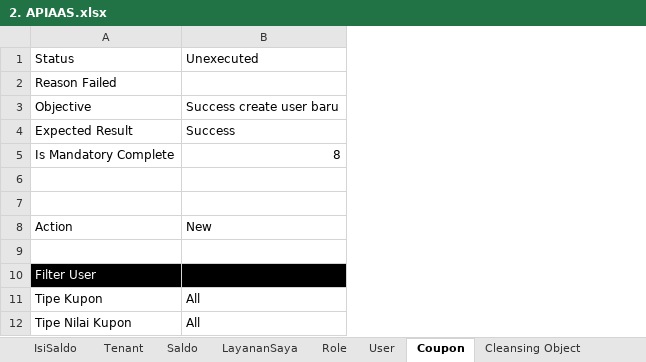
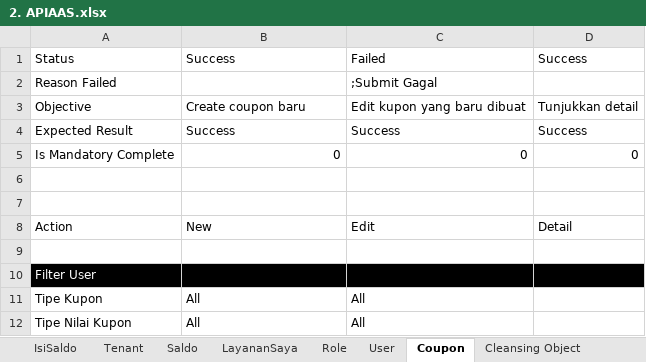
Before and after one commit to qcadins/ATAPIAAS, an Excel workbook: Excel/2. APIAAS.xlsx, sheet Coupon, drawn as a sheet; only a part is shown; values as stored, in another font and other column widths than the file's, no borders; conditional formats not drawn; the diff covers the shown part only; the diff names each change by its address in the sheet, - before the commit and + after, or states it on an @@ line.

Commit message:
AT100 User + AT101 Coupon

```diff
--- a/Excel/2. APIAAS.xlsx (sheet Coupon)
+++ b/Excel/2. APIAAS.xlsx (sheet Coupon)
+column C, rows 1-12: Failed | ;Submit Gagal | Edit kupon yang baru dibuat | Success | 0 |  |  | Edit |  |  | All | All
+column D, rows 1-8: Success |  | Tunjukkan detail | Success | 0 |  |  | Detail
-B1: Unexecuted
+B1: Success
-B3: Success create user baru
+B3: Create coupon baru
-B5: 8
+B5: 0
```
Also changed, not shown: 9 added rows, 10 removed rows, 2 moved rows and 3 edited cells elsewhere in this sheet, sheet User, formulas that keep their value, 22 other files.
